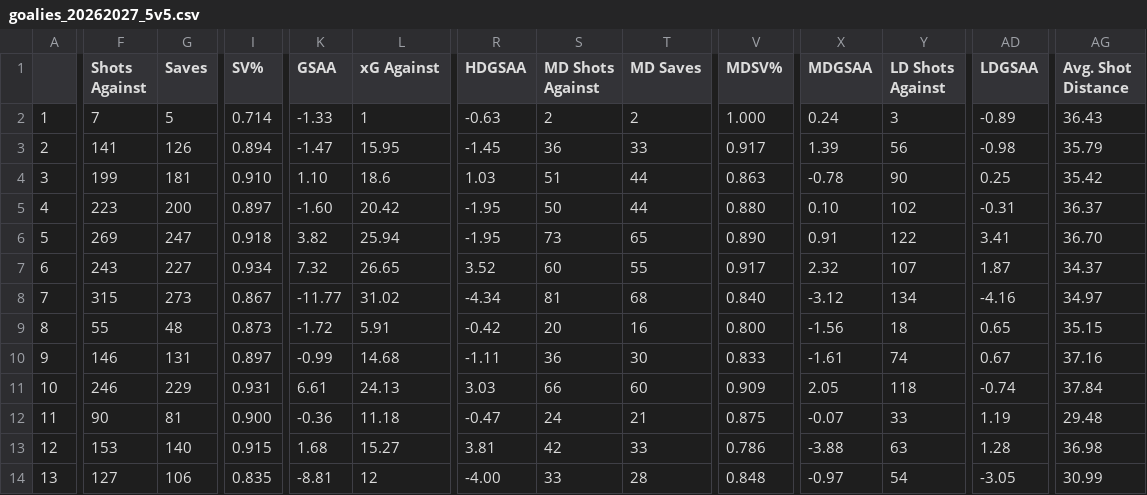
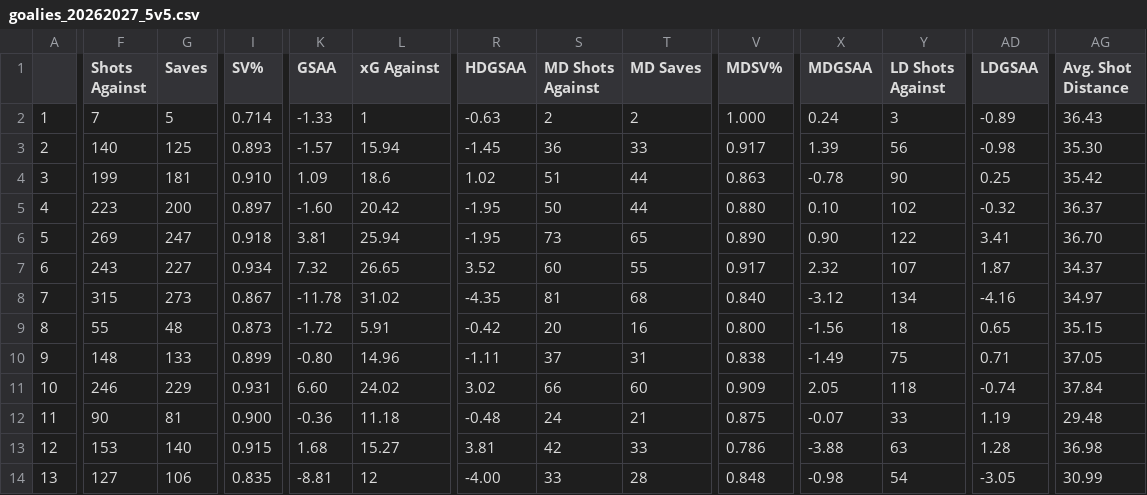
Before and after one commit to Goaltending-Journal/goaltendingjournal, a CSV file: data/nst/goalies_20262027_5v5.csv, drawn as a sheet; only a part is shown, gaps mark what is left out; the diff covers the shown part only; the diff names each change by its address in the sheet, - before the commit and + after, or states it on an @@ line.

```diff
--- a/data/nst/goalies_20262027_5v5.csv
+++ b/data/nst/goalies_20262027_5v5.csv
-F3 (Shots Against): 141
+F3 (Shots Against): 140
-G3 (Saves): 126
+G3 (Saves): 125
-I3 (SV%): 0.894
+I3 (SV%): 0.893
-K3 (GSAA): -1.47
+K3 (GSAA): -1.57
-L3 (xG Against): 15.95
+L3 (xG Against): 15.94
-AG3 (Avg. Shot Distance): 35.79
+AG3 (Avg. Shot Distance): 35.30
-K4 (GSAA): 1.10
+K4 (GSAA): 1.09
-R4 (HDGSAA): 1.03
+R4 (HDGSAA): 1.02
-AD5 (LDGSAA): -0.31
+AD5 (LDGSAA): -0.32
-K6 (GSAA): 3.82
+K6 (GSAA): 3.81
-X6 (MDGSAA): 0.91
+X6 (MDGSAA): 0.90
-K8 (GSAA): -11.77
+K8 (GSAA): -11.78
-R8 (HDGSAA): -4.34
+R8 (HDGSAA): -4.35
-F10 (Shots Against): 146
+F10 (Shots Against): 148
-G10 (Saves): 131
+G10 (Saves): 133
-I10 (SV%): 0.897
+I10 (SV%): 0.899
-K10 (GSAA): -0.99
+K10 (GSAA): -0.80
-L10 (xG Against): 14.68
+L10 (xG Against): 14.96
-S10 (MD Shots Against): 36
+S10 (MD Shots Against): 37
-T10 (MD Saves): 30
+T10 (MD Saves): 31
-V10 (MDSV%): 0.833
+V10 (MDSV%): 0.838
-X10 (MDGSAA): -1.61
+X10 (MDGSAA): -1.49
-Y10 (LD Shots Against): 74
+Y10 (LD Shots Against): 75
-AD10 (LDGSAA): 0.67
+AD10 (LDGSAA): 0.71
-AG10 (Avg. Shot Distance): 37.16
+AG10 (Avg. Shot Distance): 37.05
-K11 (GSAA): 6.61
+K11 (GSAA): 6.60
-L11 (xG Against): 24.13
+L11 (xG Against): 24.02
-R11 (HDGSAA): 3.03
+R11 (HDGSAA): 3.02
-R12 (HDGSAA): -0.47
+R12 (HDGSAA): -0.48
-X14 (MDGSAA): -0.97
+X14 (MDGSAA): -0.98
```
Also changed, not shown: 138 edited cells elsewhere in this file, data/checks/history.csv, data/nst/goalies_20262027_all.csv, 8 other files.
